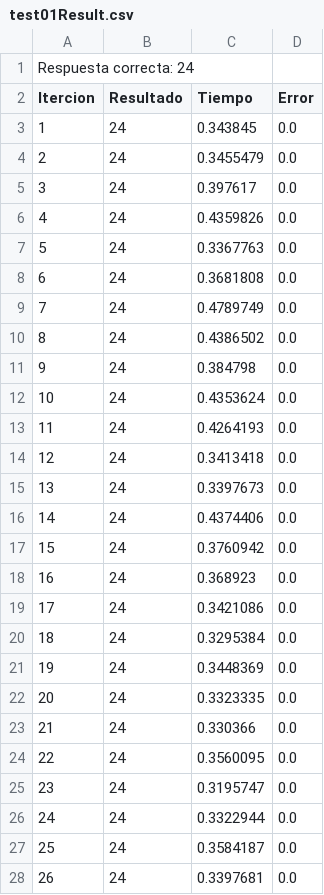
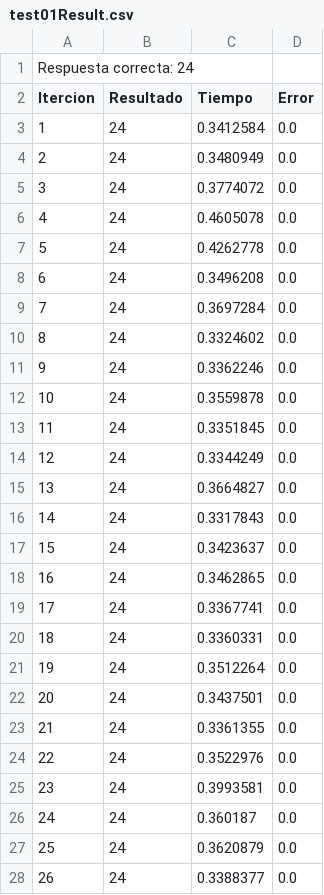
Before and after one commit to huguintoch/MinLA-Problem, a CSV file: test01Result.csv, drawn as a sheet; only a part is shown; the diff covers the shown part only.

```diff
--- a/test01Result.csv
+++ b/test01Result.csv
@@ -2,27 +2,27 @@ Respuesta correcta: 24
 Itercion, Resultado, Tiempo, Error
-1,24,0.343845,0.0
-2,24,0.3455479,0.0
-3,24,0.397617,0.0
-4,24,0.4359826,0.0
-5,24,0.3367763,0.0
-6,24,0.3681808,0.0
-7,24,0.4789749,0.0
-8,24,0.4386502,0.0
-9,24,0.384798,0.0
-10,24,0.4353624,0.0
-11,24,0.4264193,0.0
-12,24,0.3413418,0.0
-13,24,0.3397673,0.0
-14,24,0.4374406,0.0
-15,24,0.3760942,0.0
-16,24,0.368923,0.0
-17,24,0.3421086,0.0
-18,24,0.3295384,0.0
-19,24,0.3448369,0.0
-20,24,0.3323335,0.0
-21,24,0.330366,0.0
-22,24,0.3560095,0.0
-23,24,0.3195747,0.0
-24,24,0.3322944,0.0
-25,24,0.3584187,0.0
-26,24,0.3397681,0.0
+1,24,0.3412584,0.0
+2,24,0.3480949,0.0
+3,24,0.3774072,0.0
+4,24,0.4605078,0.0
+5,24,0.4262778,0.0
+6,24,0.3496208,0.0
+7,24,0.3697284,0.0
+8,24,0.3324602,0.0
+9,24,0.3362246,0.0
+10,24,0.3559878,0.0
+11,24,0.3351845,0.0
+12,24,0.3344249,0.0
+13,24,0.3664827,0.0
+14,24,0.3317843,0.0
+15,24,0.3423637,0.0
+16,24,0.3462865,0.0
+17,24,0.3367741,0.0
+18,24,0.3360331,0.0
+19,24,0.3512264,0.0
+20,24,0.3437501,0.0
+21,24,0.3361355,0.0
+22,24,0.3522976,0.0
+23,24,0.3993581,0.0
+24,24,0.360187,0.0
+25,24,0.3620879,0.0
+26,24,0.3388377,0.0
```
Also changed, not shown: 30 edited cells elsewhere in this file, 1 other file.
